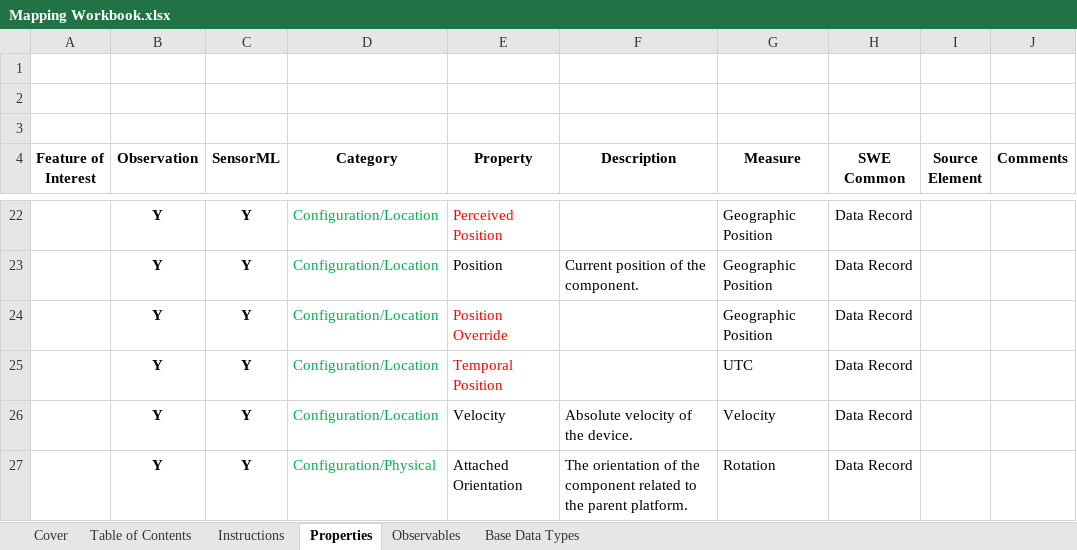
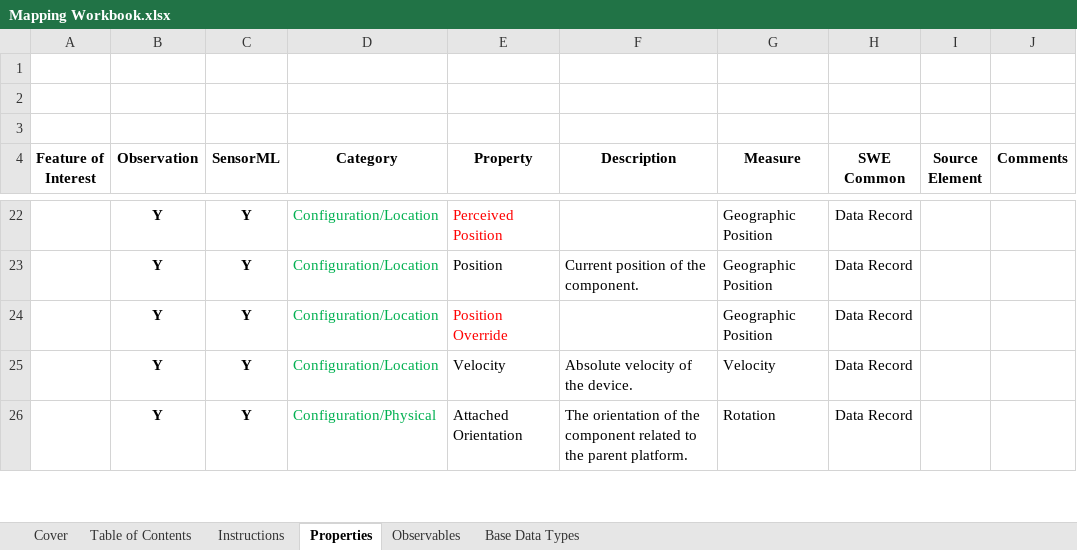
Before and after one commit to ngageoint/Sensor_Integration_Framework, an Excel workbook: Mapping Workbook.xlsx, sheet Properties, drawn as a sheet; only a part is shown, gaps mark what is left out; values as stored, in another font and other column widths than the file's, no borders; charts and pictures not drawn; the diff names each change by its address in the sheet, - before the commit and + after, or states it on an @@ line.

```diff
--- a/Mapping Workbook.xlsx (sheet Properties)
+++ b/Mapping Workbook.xlsx (sheet Properties)
-row 25:  | Y | Y | Configuration/Location | Temporal Position |  | UTC | Data Record
```
Also changed, not shown: 3 other files.
